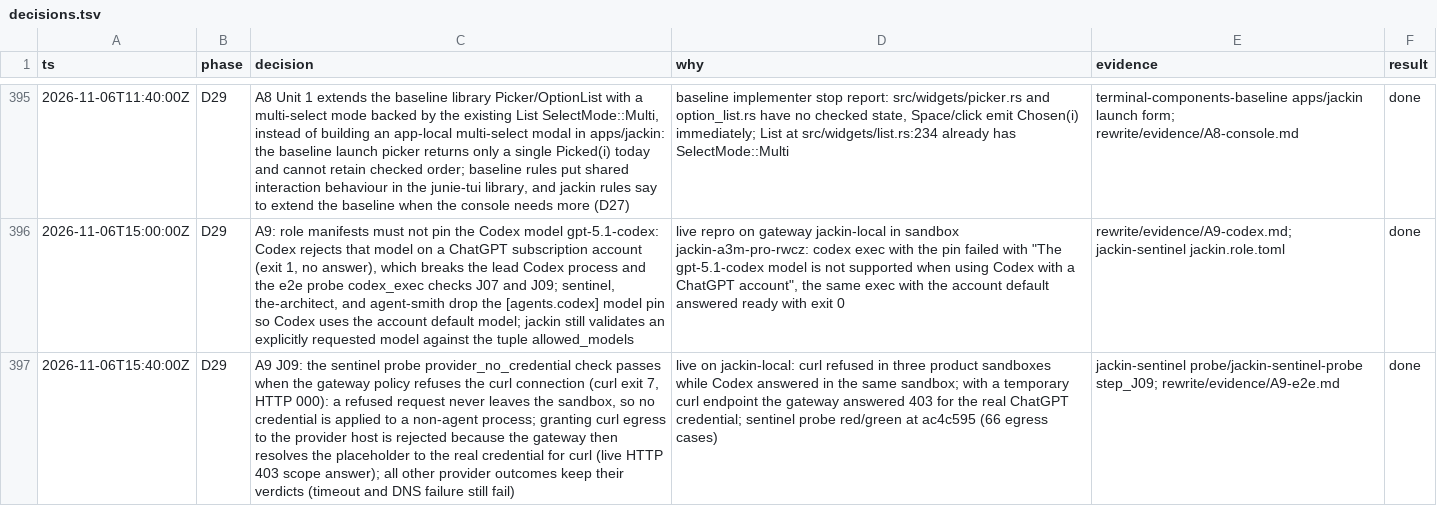
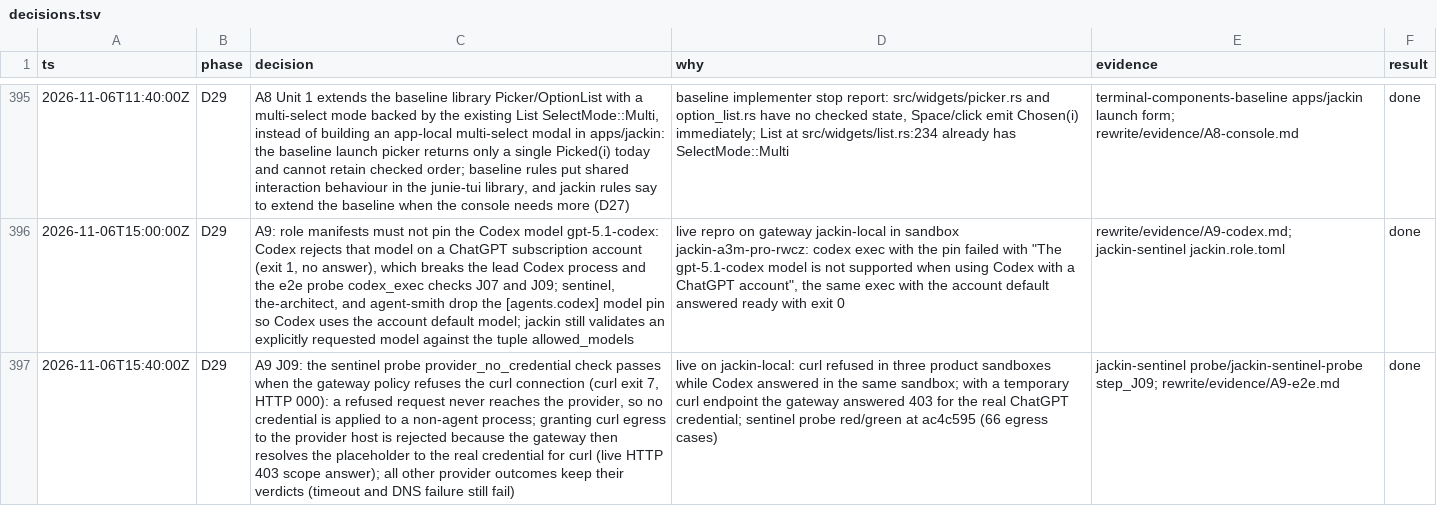
Before and after one commit to jackin-project/jackin, a TSV file: rewrite/decisions.tsv, drawn as a sheet; only a part is shown, gaps mark what is left out; the diff names each change by its address in the sheet, - before the commit and + after, or states it on an @@ line.

```diff
--- a/rewrite/decisions.tsv
+++ b/rewrite/decisions.tsv
-C397 (decision): …request never leaves the sandbox, so no…
+C397 (decision): …request never reaches the provider, so no…
```
Also changed, not shown: 1 other file.
